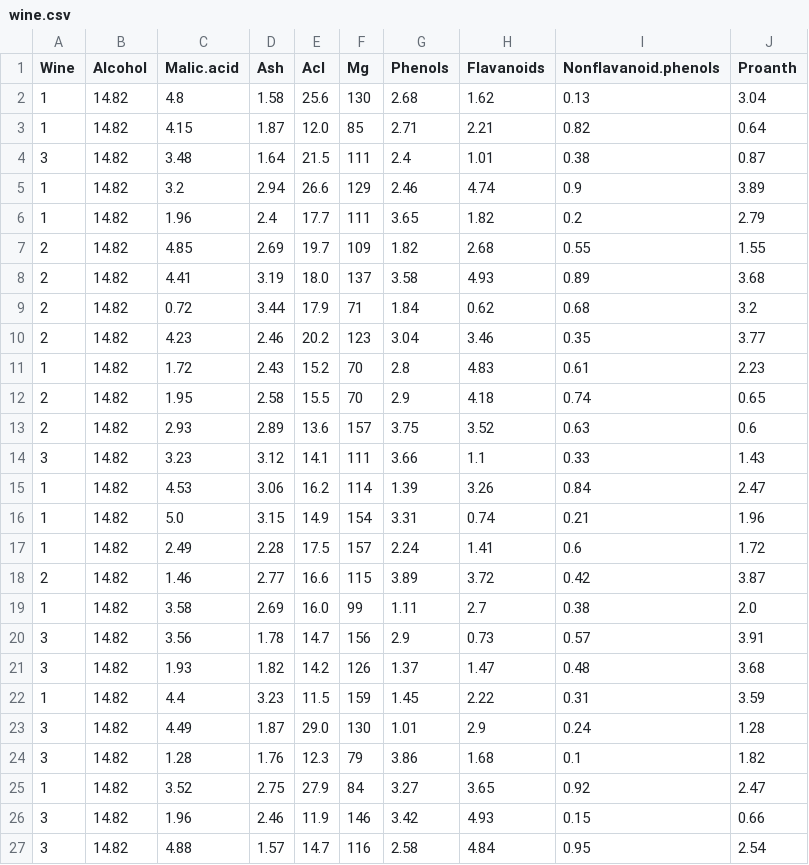
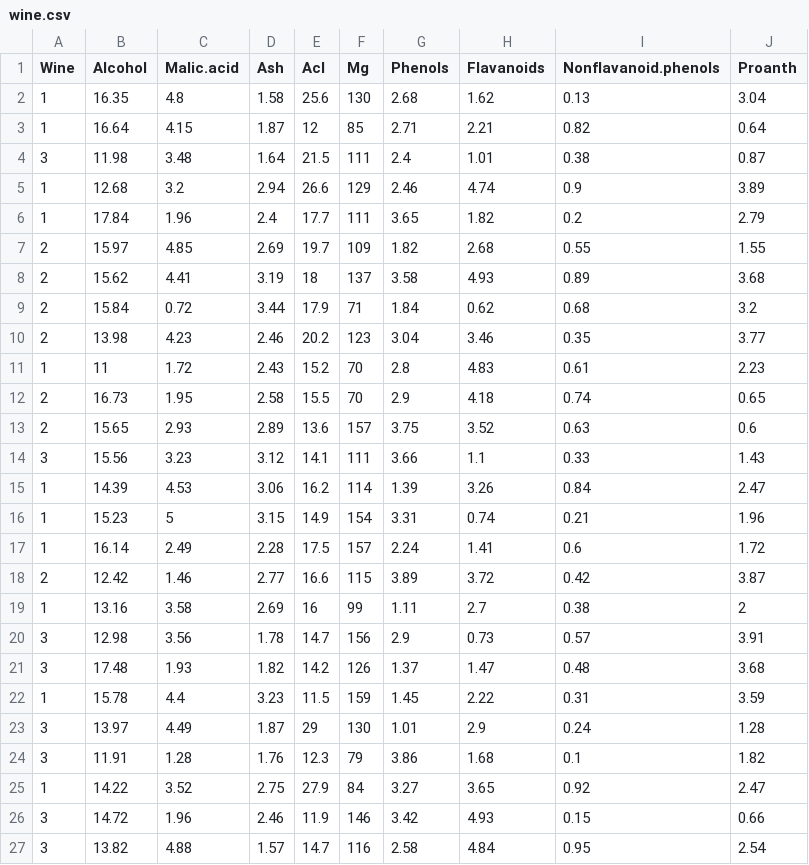
Before and after one commit to prafullwahatule/Data-Analysis-With-Python, a CSV file: Data/wine.csv, drawn as a sheet; only a part is shown; the diff covers the shown part only.

Commit message:
Learn How to Handling missing data

```diff
--- a/Data/wine.csv
+++ b/Data/wine.csv
@@ -1,27 +1,27 @@
 Wine,Alcohol,Malic.acid,Ash,Acl,Mg,Phenols,Flavanoids,Nonflavanoid.phenols,Proanth
-1,14.82,4.8,1.58,25.6,130,2.68,1.62,0.13,3.04
-1,14.82,4.15,1.87,12.0,85,2.71,2.21,0.82,0.64
-3,14.82,3.48,1.64,21.5,111,2.4,1.01,0.38,0.87
-1,14.82,3.2,2.94,26.6,129,2.46,4.74,0.9,3.89
-1,14.82,1.96,2.4,17.7,111,3.65,1.82,0.2,2.79
-2,14.82,4.85,2.69,19.7,109,1.82,2.68,0.55,1.55
-2,14.82,4.41,3.19,18.0,137,3.58,4.93,0.89,3.68
-2,14.82,0.72,3.44,17.9,71,1.84,0.62,0.68,3.2
-2,14.82,4.23,2.46,20.2,123,3.04,3.46,0.35,3.77
-1,14.82,1.72,2.43,15.2,70,2.8,4.83,0.61,2.23
-2,14.82,1.95,2.58,15.5,70,2.9,4.18,0.74,0.65
-2,14.82,2.93,2.89,13.6,157,3.75,3.52,0.63,0.6
-3,14.82,3.23,3.12,14.1,111,3.66,1.1,0.33,1.43
-1,14.82,4.53,3.06,16.2,114,1.39,3.26,0.84,2.47
-1,14.82,5.0,3.15,14.9,154,3.31,0.74,0.21,1.96
-1,14.82,2.49,2.28,17.5,157,2.24,1.41,0.6,1.72
-2,14.82,1.46,2.77,16.6,115,3.89,3.72,0.42,3.87
-1,14.82,3.58,2.69,16.0,99,1.11,2.7,0.38,2.0
-3,14.82,3.56,1.78,14.7,156,2.9,0.73,0.57,3.91
-3,14.82,1.93,1.82,14.2,126,1.37,1.47,0.48,3.68
-1,14.82,4.4,3.23,11.5,159,1.45,2.22,0.31,3.59
-3,14.82,4.49,1.87,29.0,130,1.01,2.9,0.24,1.28
-3,14.82,1.28,1.76,12.3,79,3.86,1.68,0.1,1.82
-1,14.82,3.52,2.75,27.9,84,3.27,3.65,0.92,2.47
-3,14.82,1.96,2.46,11.9,146,3.42,4.93,0.15,0.66
-3,14.82,4.88,1.57,14.7,116,2.58,4.84,0.95,2.54
+1,16.35,4.8,1.58,25.6,130,2.68,1.62,0.13,3.04
+1,16.64,4.15,1.87,12,85,2.71,2.21,0.82,0.64
+3,11.98,3.48,1.64,21.5,111,2.4,1.01,0.38,0.87
+1,12.68,3.2,2.94,26.6,129,2.46,4.74,0.9,3.89
+1,17.84,1.96,2.4,17.7,111,3.65,1.82,0.2,2.79
+2,15.97,4.85,2.69,19.7,109,1.82,2.68,0.55,1.55
+2,15.62,4.41,3.19,18,137,3.58,4.93,0.89,3.68
+2,15.84,0.72,3.44,17.9,71,1.84,0.62,0.68,3.2
+2,13.98,4.23,2.46,20.2,123,3.04,3.46,0.35,3.77
+1,11,1.72,2.43,15.2,70,2.8,4.83,0.61,2.23
+2,16.73,1.95,2.58,15.5,70,2.9,4.18,0.74,0.65
+2,15.65,2.93,2.89,13.6,157,3.75,3.52,0.63,0.6
+3,15.56,3.23,3.12,14.1,111,3.66,1.1,0.33,1.43
+1,14.39,4.53,3.06,16.2,114,1.39,3.26,0.84,2.47
+1,15.23,5,3.15,14.9,154,3.31,0.74,0.21,1.96
+1,16.14,2.49,2.28,17.5,157,2.24,1.41,0.6,1.72
+2,12.42,1.46,2.77,16.6,115,3.89,3.72,0.42,3.87
+1,13.16,3.58,2.69,16,99,1.11,2.7,0.38,2
+3,12.98,3.56,1.78,14.7,156,2.9,0.73,0.57,3.91
+3,17.48,1.93,1.82,14.2,126,1.37,1.47,0.48,3.68
+1,15.78,4.4,3.23,11.5,159,1.45,2.22,0.31,3.59
+3,13.97,4.49,1.87,29,130,1.01,2.9,0.24,1.28
+3,11.91,1.28,1.76,12.3,79,3.86,1.68,0.1,1.82
+1,14.22,3.52,2.75,27.9,84,3.27,3.65,0.92,2.47
+3,14.72,1.96,2.46,11.9,146,3.42,4.93,0.15,0.66
+3,13.82,4.88,1.57,14.7,116,2.58,4.84,0.95,2.54
```
Also changed, not shown: 86 edited cells elsewhere in this file, 2 other files.
